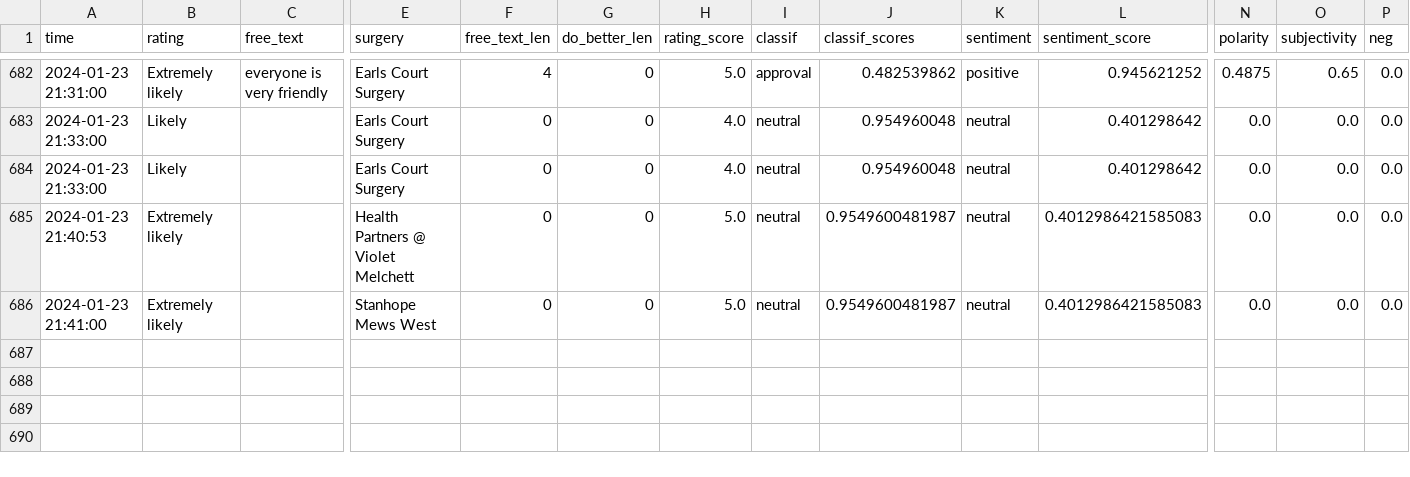
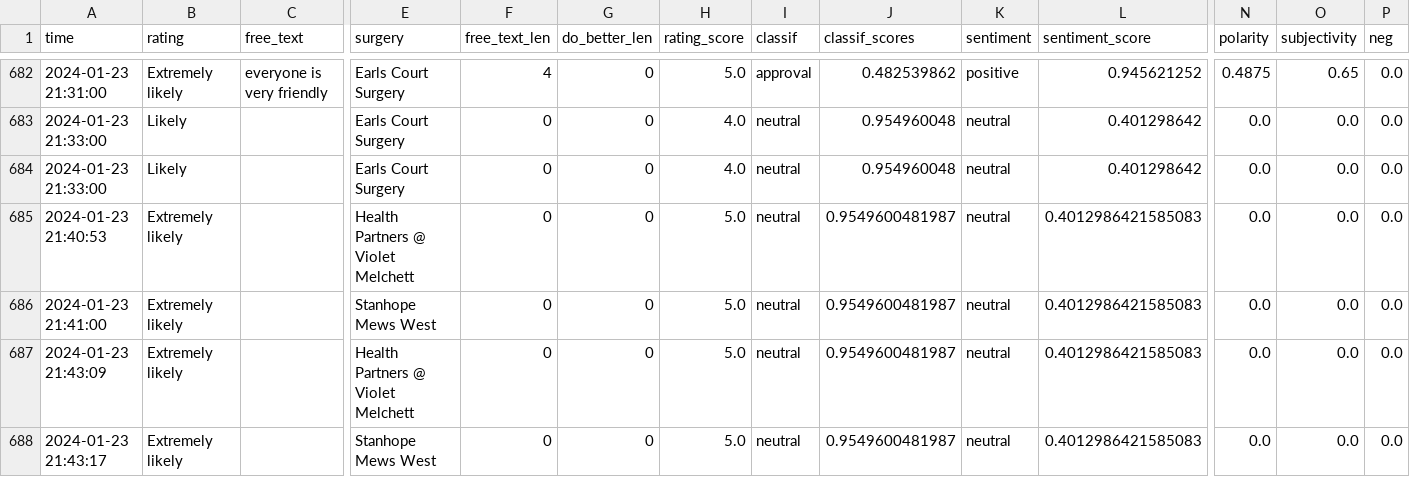
Before and after one commit to janduplessis883/friends-and-family-test-analysis, a CSV file: friendsfamilytest/data/data.csv, drawn as a sheet; only a part is shown, gaps mark what is left out; rows hold the shown columns only; the diff names each change by its address in the sheet, - before the commit and + after, or states it on an @@ line.

Commit message:
Automated commit via Python script - 2024-01-23 21:43

```diff
--- a/friendsfamilytest/data/data.csv
+++ b/friendsfamilytest/data/data.csv
+row 687: 2024-01-23 21:43:09 | Extremely likely |  | Health Partners @ Violet Melchett | 0 | 0 | 5.0 | neutral | 0.9549600481987 | neutral | 0.4012986421585083 | 0.0 | 0.0 | 0.0
+row 688: 2024-01-23 21:43:17 | Extremely likely |  | Stanhope Mews West | 0 | 0 | 5.0 | neutral | 0.9549600481987 | neutral | 0.4012986421585083 | 0.0 | 0.0 | 0.0
```
